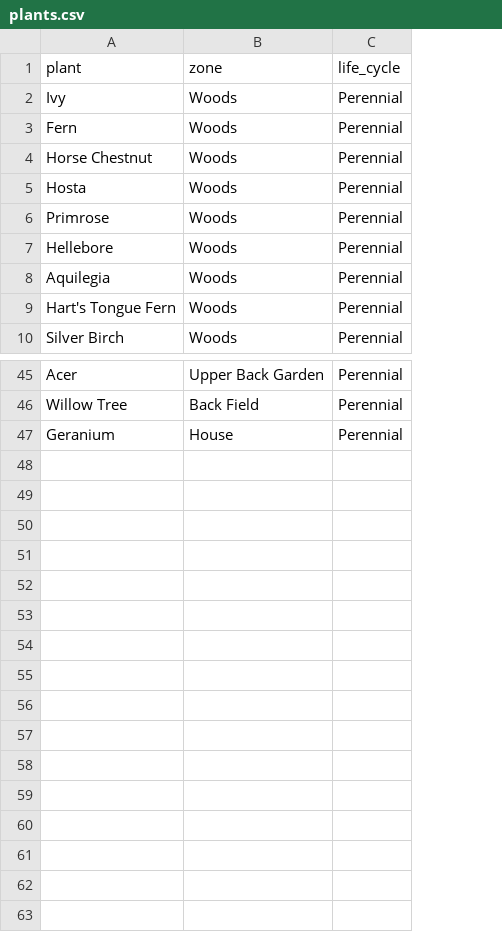
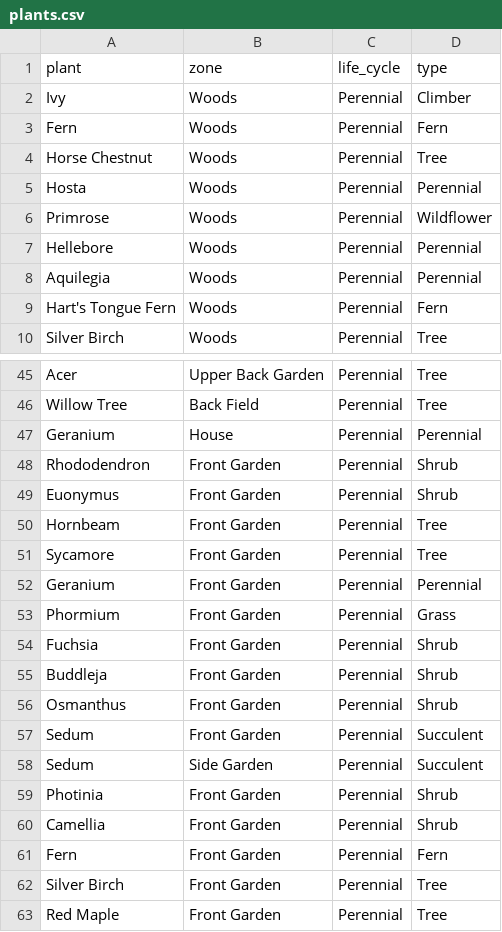
Before and after one commit to Hugh-Munro/rhiza, a CSV file: data/plants.csv, drawn as a sheet; only a part is shown, gaps mark what is left out; the diff covers the shown part only; the diff names each change by its address in the sheet, - before the commit and + after, or states it on an @@ line.

```diff
--- a/data/plants.csv
+++ b/data/plants.csv
+column D (type), rows 2-10: Climber | Fern | Tree | Perennial | Wildflower | Perennial | Perennial | Fern | Tree; rows 45-47: Tree | Tree | Perennial
+row 48: Rhododendron | Front Garden | Perennial | Shrub
+row 49: Euonymus | Front Garden | Perennial | Shrub
+row 50: Hornbeam | Front Garden | Perennial | Tree
+row 51: Sycamore | Front Garden | Perennial | Tree
+row 52: Geranium | Front Garden | Perennial | Perennial
+row 53: Phormium | Front Garden | Perennial | Grass
+row 54: Fuchsia | Front Garden | Perennial | Shrub
+row 55: Buddleja | Front Garden | Perennial | Shrub
+row 56: Osmanthus | Front Garden | Perennial | Shrub
+row 57: Sedum | Front Garden | Perennial | Succulent
+row 58: Sedum | Side Garden | Perennial | Succulent
+row 59: Photinia | Front Garden | Perennial | Shrub
+row 60: Camellia | Front Garden | Perennial | Shrub
+row 61: Fern | Front Garden | Perennial | Fern
+row 62: Silver Birch | Front Garden | Perennial | Tree
+row 63: Red Maple | Front Garden | Perennial | Tree
```
Also changed, not shown: 2 edited cells elsewhere in this file, 8 other files.
